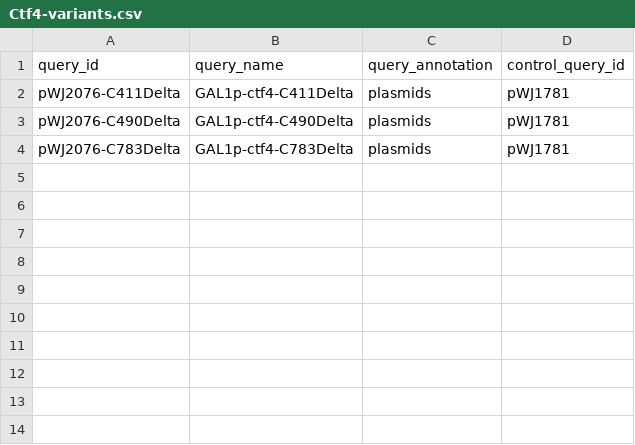
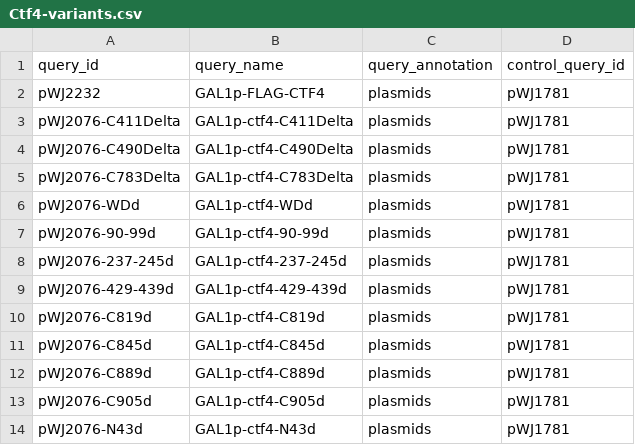
Before and after one commit to isollohub/rothfreezer, a CSV file: inst/db/queries/Ctf4-variants.csv, drawn as a sheet; the diff names each change by its address in the sheet, - before the commit and + after, or states it on an @@ line.

Commit message:
Add CTF4 variant queries

```diff
--- a/inst/db/queries/Ctf4-variants.csv
+++ b/inst/db/queries/Ctf4-variants.csv
+row 2: pWJ2232 | GAL1p-FLAG-CTF4 | plasmids | pWJ1781
+row 6: pWJ2076-WDd | GAL1p-ctf4-WDd | plasmids | pWJ1781
+row 7: pWJ2076-90-99d | GAL1p-ctf4-90-99d | plasmids | pWJ1781
+row 8: pWJ2076-237-245d | GAL1p-ctf4-237-245d | plasmids | pWJ1781
+row 9: pWJ2076-429-439d | GAL1p-ctf4-429-439d | plasmids | pWJ1781
+row 10: pWJ2076-C819d | GAL1p-ctf4-C819d | plasmids | pWJ1781
+row 11: pWJ2076-C845d | GAL1p-ctf4-C845d | plasmids | pWJ1781
+row 12: pWJ2076-C889d | GAL1p-ctf4-C889d | plasmids | pWJ1781
+row 13: pWJ2076-C905d | GAL1p-ctf4-C905d | plasmids | pWJ1781
+row 14: pWJ2076-N43d | GAL1p-ctf4-N43d | plasmids | pWJ1781
```
